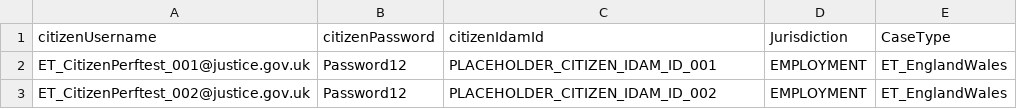
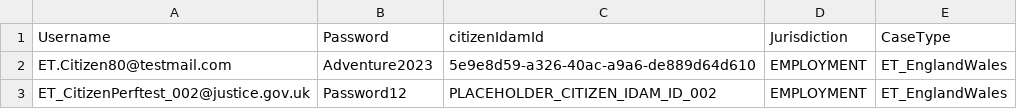
Before and after one commit to hmcts/cdm-test-performance, a CSV file: src/gatling/resources/ETCitizenData.csv, drawn as a sheet.

Commit message:
Added solicitor flow, reworked ET1 and ET3 Citizen

```diff
--- a/src/gatling/resources/ETCitizenData.csv
+++ b/src/gatling/resources/ETCitizenData.csv
@@ -1,3 +1,3 @@
-citizenUsername,citizenPassword,citizenIdamId,Jurisdiction,CaseType
-ET_CitizenPerftest_001@justice.gov.uk,Password12,PLACEHOLDER_CITIZEN_IDAM_ID_001,EMPLOYMENT,ET_EnglandWales
+Username,Password,citizenIdamId,Jurisdiction,CaseType
+ET.Citizen80@testmail.com,Adventure2023,5e9e8d59-a326-40ac-a9a6-de889d64d610,EMPLOYMENT,ET_EnglandWales
 ET_CitizenPerftest_002@justice.gov.uk,Password12,PLACEHOLDER_CITIZEN_IDAM_ID_002,EMPLOYMENT,ET_EnglandWales
```
Also changed, not shown: src/gatling/resources/ETRespondentData.csv, 24 other files.
